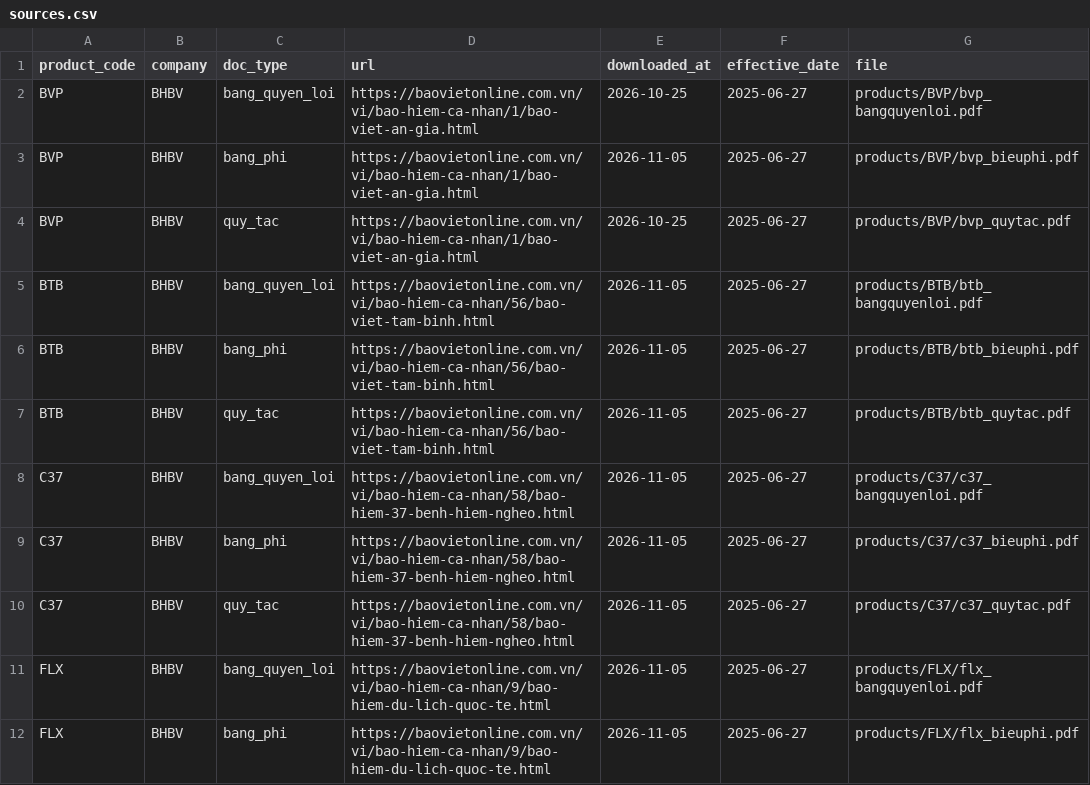
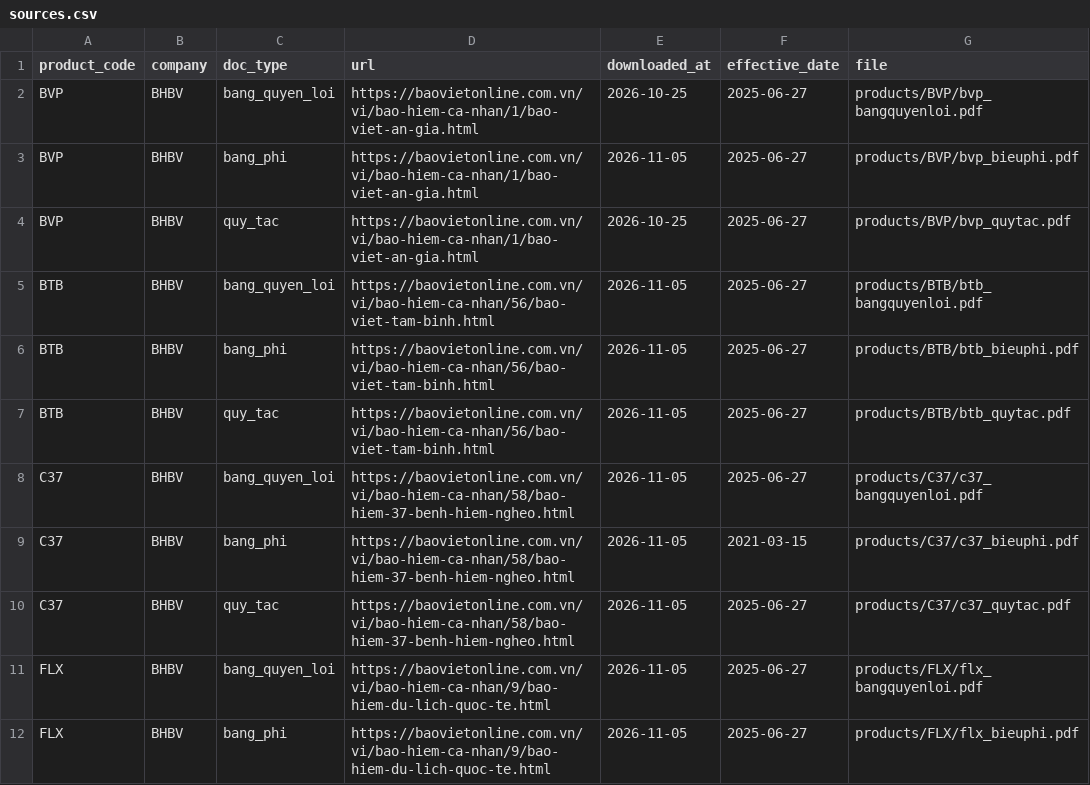
Before and after one commit to daisyngocha/bv-rag, a CSV file: data/raw/sources.csv, drawn as a sheet; only a part is shown.

```diff
--- a/data/raw/sources.csv
+++ b/data/raw/sources.csv
@@ -8,3 +8,3 @@ BTB,BHBV,quy_tac,https://baovietonline.com.vn/vi/bao-hiem-ca-nhan/56/bao-viet-ta
 C37,BHBV,bang_quyen_loi,https://baovietonline.com.vn/vi/bao-hiem-ca-nhan/58/bao-hiem-37-benh-hiem-ngheo.html,2026-11-05,2025-06-27,products/C37/c37_bangquyenloi.pdf
-C37,BHBV,bang_phi,https://baovietonline.com.vn/vi/bao-hiem-ca-nhan/58/bao-hiem-37-benh-hiem-ngheo.html,2026-11-05,2025-06-27,products/C37/c37_bieuphi.pdf
+C37,BHBV,bang_phi,https://baovietonline.com.vn/vi/bao-hiem-ca-nhan/58/bao-hiem-37-benh-hiem-ngheo.html,2026-11-05,2021-03-15,products/C37/c37_bieuphi.pdf
 C37,BHBV,quy_tac,https://baovietonline.com.vn/vi/bao-hiem-ca-nhan/58/bao-hiem-37-benh-hiem-ngheo.html,2026-11-05,2025-06-27,products/C37/c37_quytac.pdf
```
Also changed, not shown: 1 other file.
